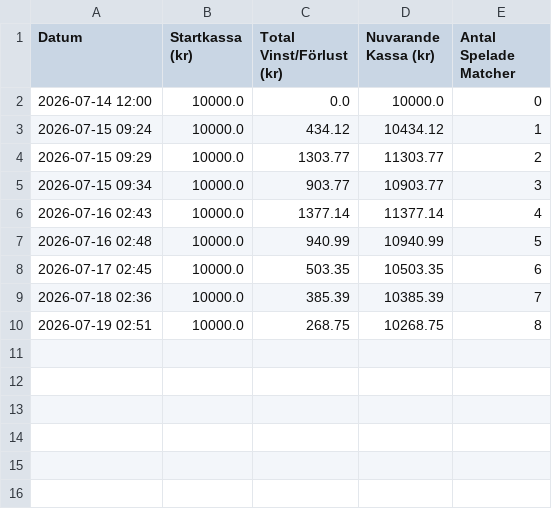
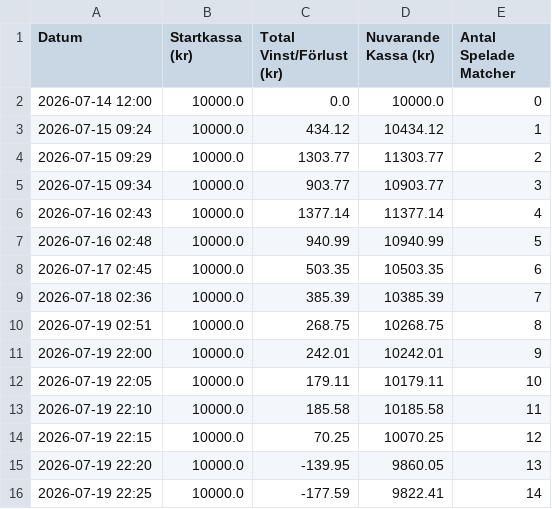
Before and after one commit to bjorndalman/website, a CSV file: data/portfolio_summary.csv, drawn as a sheet; the diff names each change by its address in the sheet, - before the commit and + after, or states it on an @@ line.

Commit message:
🏆 Automatisk synk: Ny bot-data och video-ID från pipeline

```diff
--- a/data/portfolio_summary.csv
+++ b/data/portfolio_summary.csv
+row 11: 2026-07-19 22:00 | 10000.0 | 242.01 | 10242.01 | 9
+row 12: 2026-07-19 22:05 | 10000.0 | 179.11 | 10179.11 | 10
+row 13: 2026-07-19 22:10 | 10000.0 | 185.58 | 10185.58 | 11
+row 14: 2026-07-19 22:15 | 10000.0 | 70.25 | 10070.25 | 12
+row 15: 2026-07-19 22:20 | 10000.0 | -139.95 | 9860.05 | 13
+row 16: 2026-07-19 22:25 | 10000.0 | -177.59 | 9822.41 | 14
```
Also changed, not shown: 1 other file.
